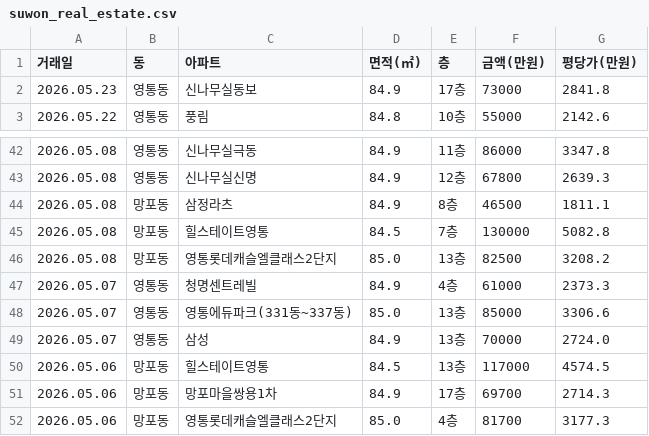
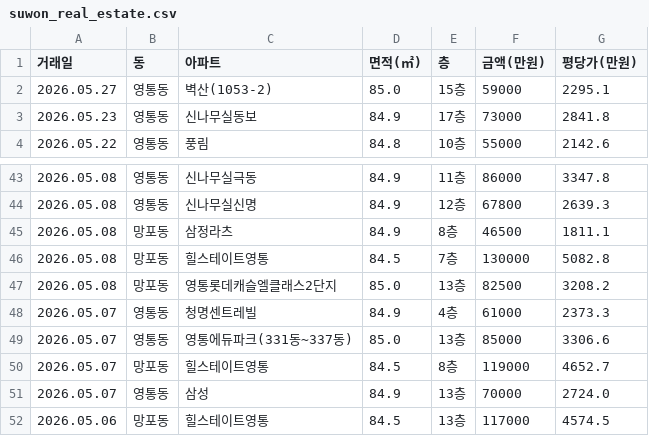
Before and after one commit to gamechris98-sketch/suwon-real-estate, a CSV file: suwon_real_estate.csv, drawn as a sheet; only a part is shown, gaps mark what is left out; the shorter side is filled out with more unchanged rows; the diff names each change by its address in the sheet, - before the commit and + after, or states it on an @@ line.

```diff
--- a/suwon_real_estate.csv
+++ b/suwon_real_estate.csv
+row 2: 2026.05.27 | 영통동 | 벽산(1053-2) | 85.0 | 15층 | 59000 | 2295.1
+row 50: 2026.05.07 | 망포동 | 힐스테이트영통 | 84.5 | 8층 | 119000 | 4652.7
```
Also changed, not shown: 1 other file.
